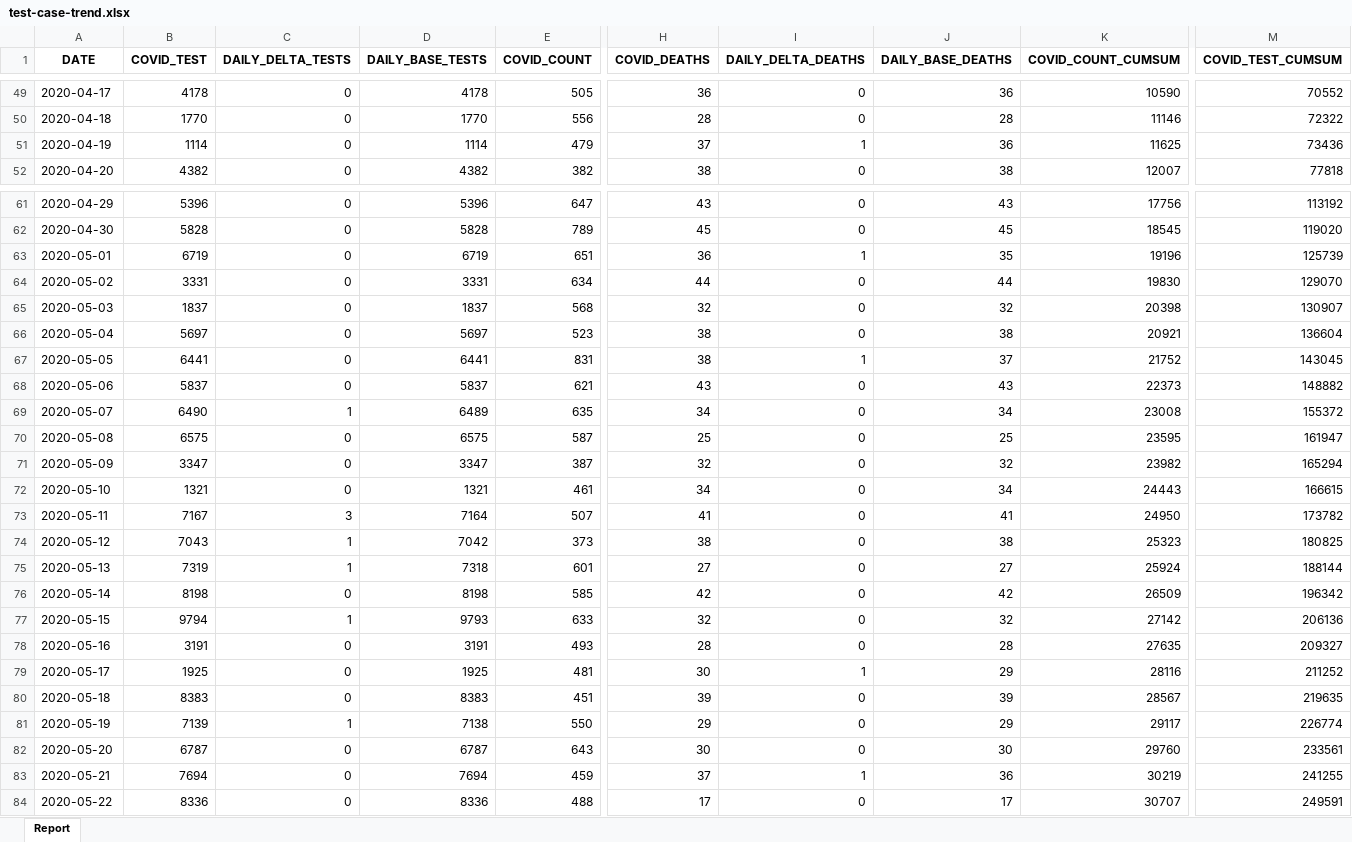
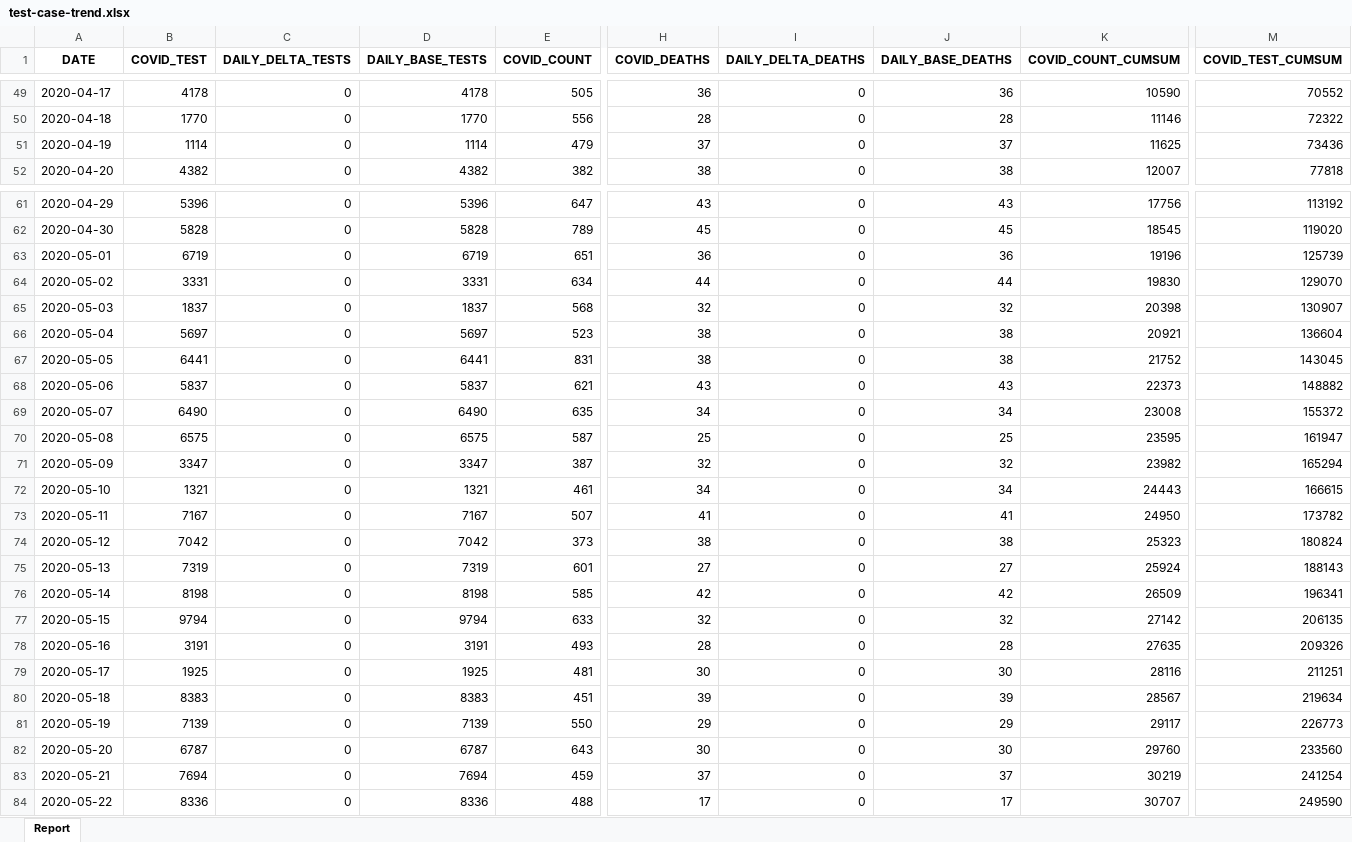
Before and after one commit to ercbk/Indiana-COVID-19-Tracker, an Excel workbook: data/test-case-trend.xlsx, sheet Report, drawn as a sheet; only a part is shown, gaps mark what is left out; values as stored, in another font and other column widths than the file's, no borders; the diff covers the shown part only; the diff names each change by its address in the sheet, - before the commit and + after, or states it on an @@ line.

```diff
--- a/data/test-case-trend.xlsx (sheet Report)
+++ b/data/test-case-trend.xlsx (sheet Report)
-I51 (DAILY_DELTA_DEATHS): 1
+I51 (DAILY_DELTA_DEATHS): 0
-J51 (DAILY_BASE_DEATHS): 36
+J51 (DAILY_BASE_DEATHS): 37
-I63 (DAILY_DELTA_DEATHS): 1
+I63 (DAILY_DELTA_DEATHS): 0
-J63 (DAILY_BASE_DEATHS): 35
+J63 (DAILY_BASE_DEATHS): 36
-I67 (DAILY_DELTA_DEATHS): 1
+I67 (DAILY_DELTA_DEATHS): 0
-J67 (DAILY_BASE_DEATHS): 37
+J67 (DAILY_BASE_DEATHS): 38
-C69 (DAILY_DELTA_TESTS): 1
+C69 (DAILY_DELTA_TESTS): 0
-D69 (DAILY_BASE_TESTS): 6489
+D69 (DAILY_BASE_TESTS): 6490
-C73 (DAILY_DELTA_TESTS): 3
+C73 (DAILY_DELTA_TESTS): 0
-D73 (DAILY_BASE_TESTS): 7164
+D73 (DAILY_BASE_TESTS): 7167
-B74 (COVID_TEST): 7043
+B74 (COVID_TEST): 7042
-C74:C75 (DAILY_DELTA_TESTS): 1
+C74:C75 (DAILY_DELTA_TESTS): 0
-M74 (COVID_TEST_CUMSUM): 180825
+M74 (COVID_TEST_CUMSUM): 180824
-D75 (DAILY_BASE_TESTS): 7318
+D75 (DAILY_BASE_TESTS): 7319
-M75 (COVID_TEST_CUMSUM): 188144
+M75 (COVID_TEST_CUMSUM): 188143
-M76 (COVID_TEST_CUMSUM): 196342
+M76 (COVID_TEST_CUMSUM): 196341
-C77 (DAILY_DELTA_TESTS): 1
+C77 (DAILY_DELTA_TESTS): 0
-D77 (DAILY_BASE_TESTS): 9793
+D77 (DAILY_BASE_TESTS): 9794
-M77 (COVID_TEST_CUMSUM): 206136
+M77 (COVID_TEST_CUMSUM): 206135
-M78 (COVID_TEST_CUMSUM): 209327
+M78 (COVID_TEST_CUMSUM): 209326
-I79 (DAILY_DELTA_DEATHS): 1
+I79 (DAILY_DELTA_DEATHS): 0
-J79 (DAILY_BASE_DEATHS): 29
+J79 (DAILY_BASE_DEATHS): 30
-M79 (COVID_TEST_CUMSUM): 211252
+M79 (COVID_TEST_CUMSUM): 211251
-M80 (COVID_TEST_CUMSUM): 219635
+M80 (COVID_TEST_CUMSUM): 219634
-C81 (DAILY_DELTA_TESTS): 1
+C81 (DAILY_DELTA_TESTS): 0
-D81 (DAILY_BASE_TESTS): 7138
+D81 (DAILY_BASE_TESTS): 7139
-M81 (COVID_TEST_CUMSUM): 226774
+M81 (COVID_TEST_CUMSUM): 226773
-M82 (COVID_TEST_CUMSUM): 233561
+M82 (COVID_TEST_CUMSUM): 233560
-I83 (DAILY_DELTA_DEATHS): 1
+I83 (DAILY_DELTA_DEATHS): 0
-J83 (DAILY_BASE_DEATHS): 36
+J83 (DAILY_BASE_DEATHS): 37
-M83 (COVID_TEST_CUMSUM): 241255
+M83 (COVID_TEST_CUMSUM): 241254
-M84 (COVID_TEST_CUMSUM): 249591
+M84 (COVID_TEST_CUMSUM): 249590
```
Also changed, not shown: 1 added row and 161 edited cells elsewhere in this sheet, 8 other files.
